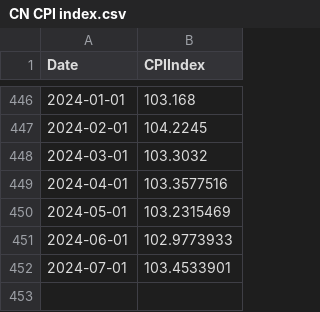
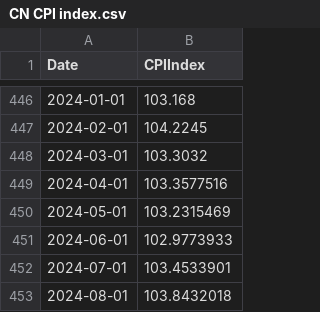
Before and after one commit to FlyingCuteCats/Freetime-Projects, a CSV file: China Retail Sales/CN CPI index.csv, drawn as a sheet; only a part is shown, gaps mark what is left out; the diff names each change by its address in the sheet, - before the commit and + after, or states it on an @@ line.

Commit message:
August CPI Index updated

```diff
--- a/China Retail Sales/CN CPI index.csv
+++ b/China Retail Sales/CN CPI index.csv
+row 453: 2024-08-01 | 103.8432018
```
